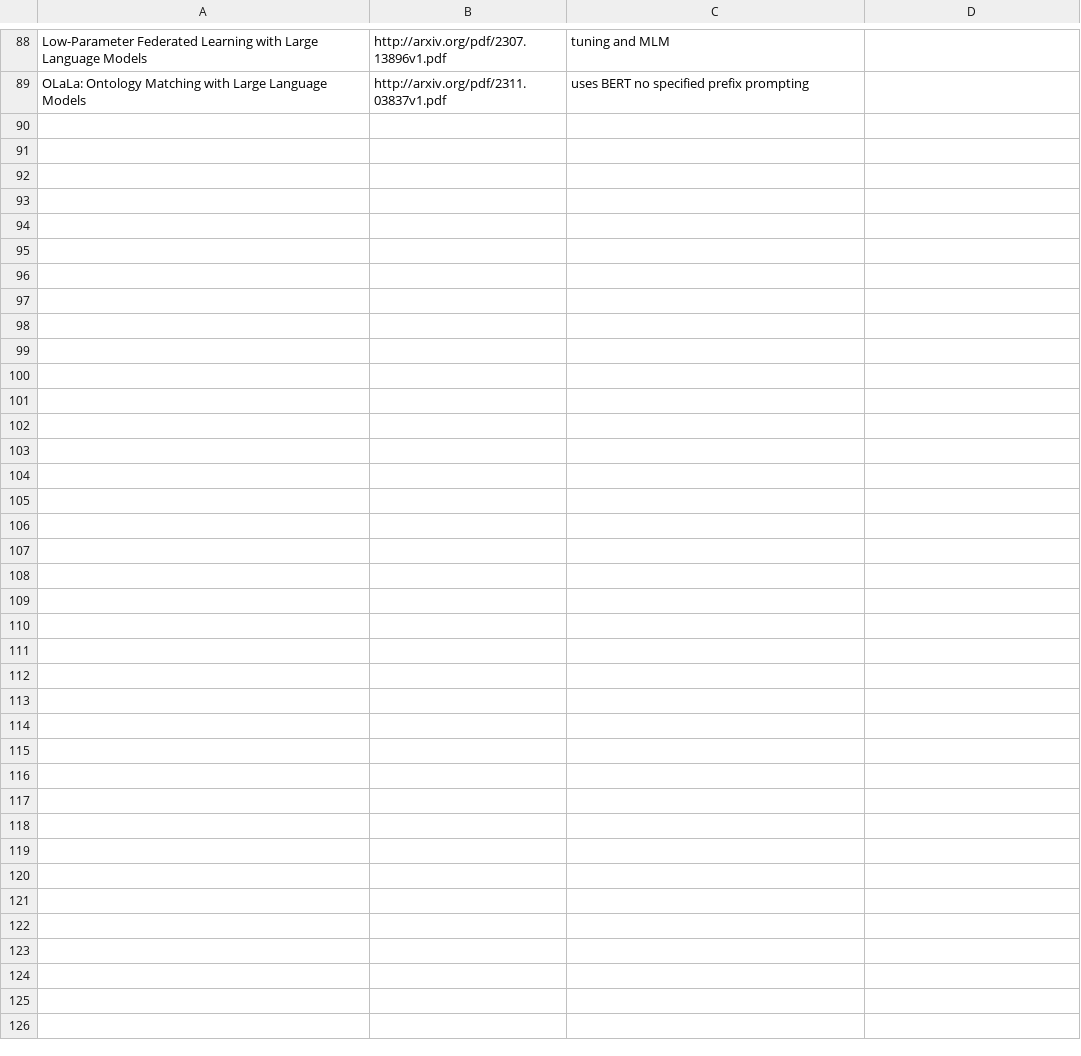
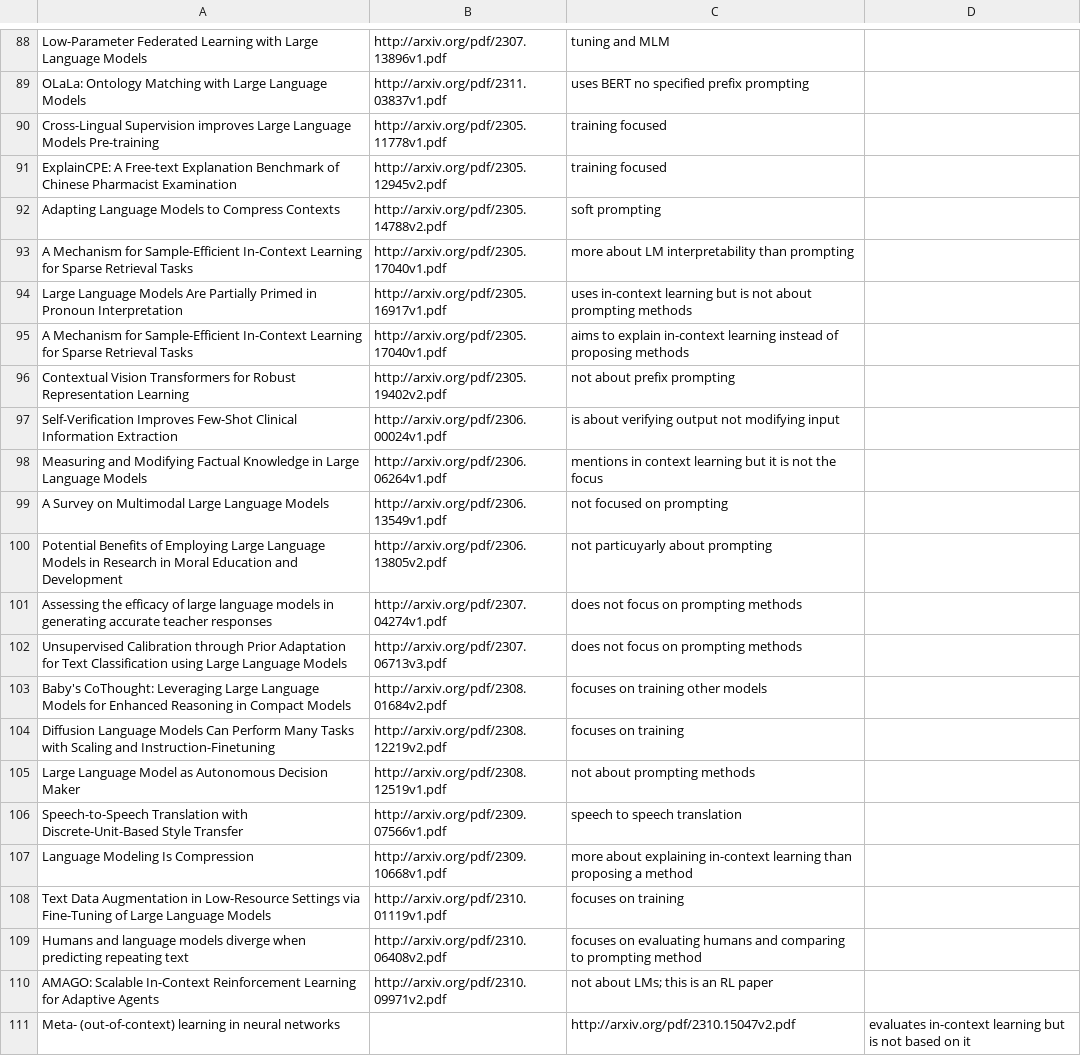
Before and after one commit to trigaten/The_Prompt_Report, a CSV file: data/blacklist.csv, drawn as a sheet; only a part is shown, gaps mark what is left out; the diff names each change by its address in the sheet, - before the commit and + after, or states it on an @@ line.

Commit message:
chore: blacklisted papers

```diff
--- a/data/blacklist.csv
+++ b/data/blacklist.csv
+row 90: Cross-Lingual Supervision improves Large Language Models Pre-training | http://arxiv.org/pdf/2305.11778v1.pdf | training focused
+row 91: ExplainCPE: A Free-text Explanation Benchmark of Chinese Pharmacist Examination | http://arxiv.org/pdf/2305.12945v2.pdf | training focused
+row 92: Adapting Language Models to Compress Contexts | http://arxiv.org/pdf/2305.14788v2.pdf | soft prompting
+row 93: A Mechanism for Sample-Efficient In-Context Learning for Sparse Retrieval Tasks | http://arxiv.org/pdf/2305.17040v1.pdf | more about LM interpretability than prompting
+row 94: Large Language Models Are Partially Primed in Pronoun Interpretation | http://arxiv.org/pdf/2305.16917v1.pdf | uses in-context learning but is not about prompting methods
+row 95: A Mechanism for Sample-Efficient In-Context Learning for Sparse Retrieval Tasks | http://arxiv.org/pdf/2305.17040v1.pdf | aims to explain in-context learning instead of proposing methods
+row 96: Contextual Vision Transformers for Robust Representation Learning | http://arxiv.org/pdf/2305.19402v2.pdf | not about prefix prompting
+row 97: Self-Verification Improves Few-Shot Clinical Information Extraction | http://arxiv.org/pdf/2306.00024v1.pdf | is about verifying output not modifying input
+row 98: Measuring and Modifying Factual Knowledge in Large Language Models | http://arxiv.org/pdf/2306.06264v1.pdf | mentions in context learning but it is not the focus
+row 99: A Survey on Multimodal Large Language Models | http://arxiv.org/pdf/2306.13549v1.pdf | not focused on prompting
+row 100: Potential Benefits of Employing Large Language Models in Research in Moral Education and Development | http://arxiv.org/pdf/2306.13805v2.pdf | not particuyarly about prompting
+row 101: Assessing the efficacy of large language models in generating accurate teacher responses | http://arxiv.org/pdf/2307.04274v1.pdf | does not focus on prompting methods
+row 102: Unsupervised Calibration through Prior Adaptation for Text Classification using Large Language Models | http://arxiv.org/pdf/2307.06713v3.pdf | does not focus on prompting methods
+row 103: Baby's CoThought: Leveraging Large Language Models for Enhanced Reasoning in Compact Models | http://arxiv.org/pdf/2308.01684v2.pdf | focuses on training other models
+row 104: Diffusion Language Models Can Perform Many Tasks with Scaling and Instruction-Finetuning | http://arxiv.org/pdf/2308.12219v2.pdf | focuses on training
+row 105: Large Language Model as Autonomous Decision Maker | http://arxiv.org/pdf/2308.12519v1.pdf | not about prompting methods
+row 106: Speech-to-Speech Translation with Discrete-Unit-Based Style Transfer | http://arxiv.org/pdf/2309.07566v1.pdf | speech to speech translation
+row 107: Language Modeling Is Compression | http://arxiv.org/pdf/2309.10668v1.pdf | more about explaining in-context learning than proposing a method
+row 108: Text Data Augmentation in Low-Resource Settings via Fine-Tuning of Large Language Models | http://arxiv.org/pdf/2310.01119v1.pdf | focuses on training
+row 109: Humans and language models diverge when predicting repeating text | http://arxiv.org/pdf/2310.06408v2.pdf | focuses on evaluating humans and comparing to prompting method
+row 110: AMAGO: Scalable In-Context Reinforcement Learning for Adaptive Agents | http://arxiv.org/pdf/2310.09971v2.pdf | not about LMs; this is an RL paper
+row 111: Meta- (out-of-context) learning in neural networks |  | http://arxiv.org/pdf/2310.15047v2.pdf | evaluates in-context learning but is not based on it
```
